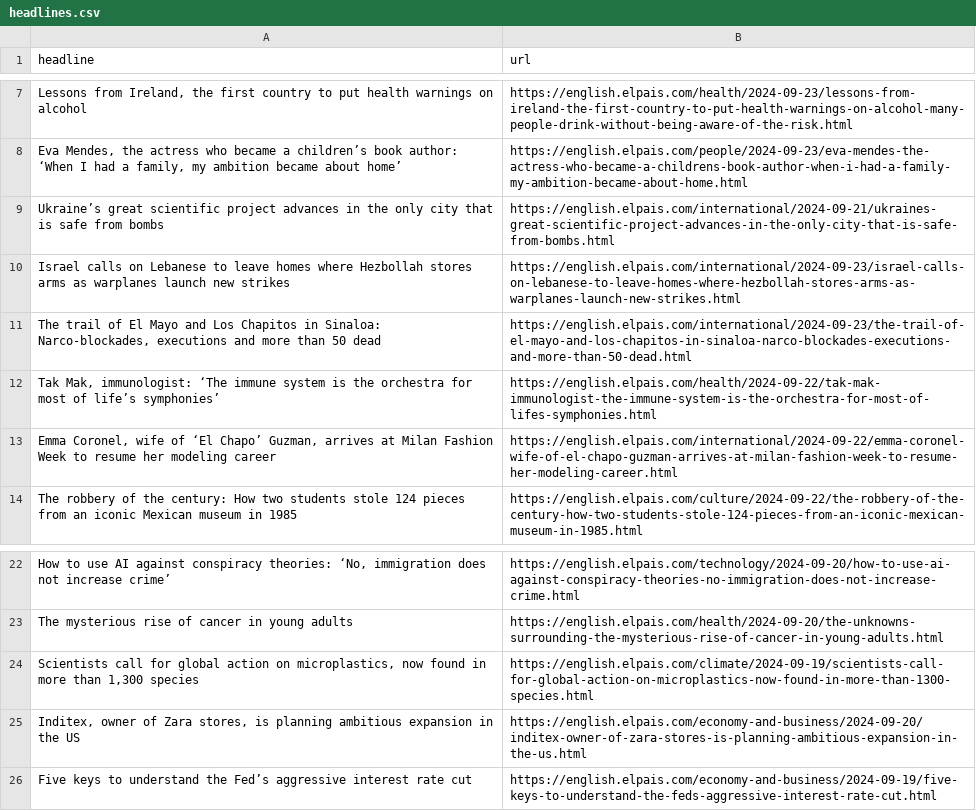
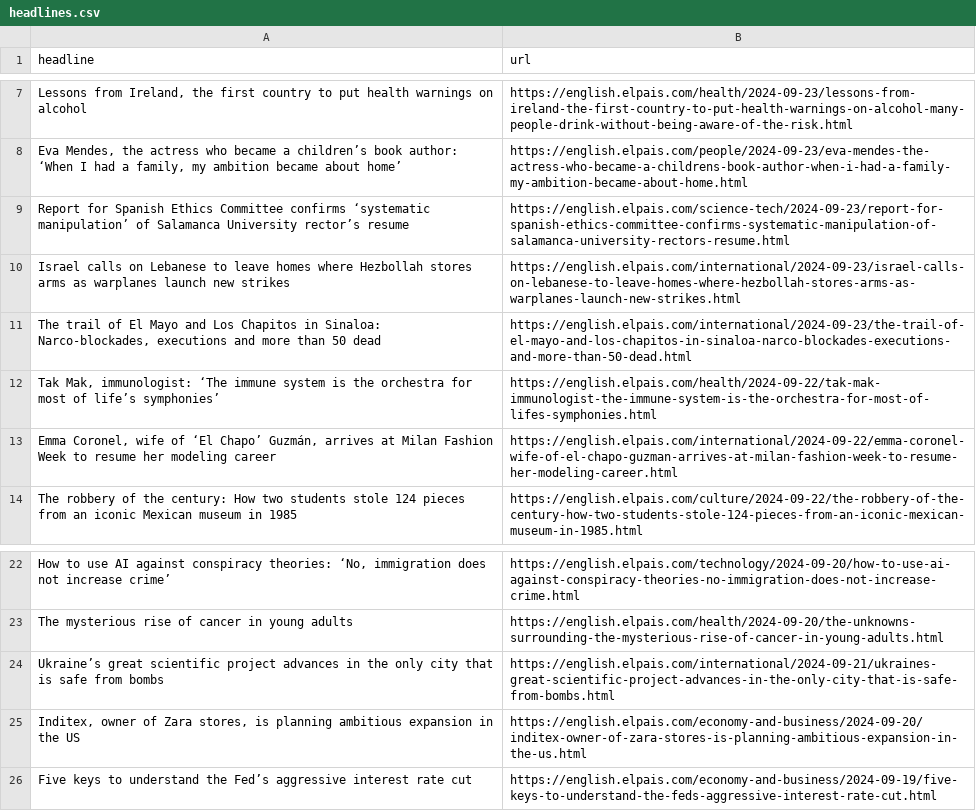
Before and after one commit to LisaMEckardt/el-pais-autoscraper, a CSV file: headlines.csv, drawn as a sheet; only a part is shown, gaps mark what is left out; removed rows and columns are numbered as before the commit, all else as after; the diff names each change by its address in the sheet, - before the commit and + after, or states it on an @@ line.

```diff
--- a/headlines.csv
+++ b/headlines.csv
+row 9: Report for Spanish Ethics Committee confirms ‘systematic manipulation’ of Salamanca University rector’s resume | https://english.elpais.com/science-tech/2024-09-23/report-for-spanish-ethics-committee-confirms-systematic-manipulation-of-salamanca-university-rectors-resume.html
-A13 (headline): …‘El Chapo’ Guzman, arrives at…
+A13 (headline): …‘El Chapo’ Guzmán, arrives at…
-row 24: Scientists call for global action on microplastics, now found in more than 1,300 species | https://english.elpais.com/climate/2024-09-19/scientists-call-for-global-action-on-microplastics-now-found-in-more-than-1300-species.html
@@ row 9 moved to row 24: Ukraine’s great scientific project advan… @@
```
